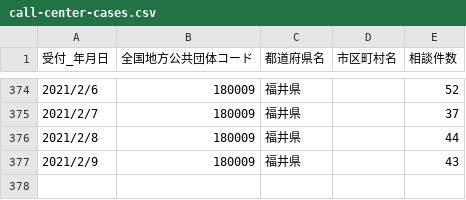
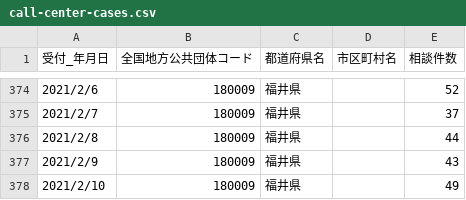
Before and after one commit to code4sabae/opendatagojp, a CSV file: csv/fukui-ken/call-center-cases.csv, drawn as a sheet; only a part is shown, gaps mark what is left out; the diff names each change by its address in the sheet, - before the commit and + after, or states it on an @@ line.

```diff
--- a/csv/fukui-ken/call-center-cases.csv
+++ b/csv/fukui-ken/call-center-cases.csv
+row 378: 2021/2/10 | 180009 | 福井県 |  | 49
```
Also changed, not shown: csv/fukui-ken/hospitalization-cases.csv, csv/fukui-ken/test-cases.csv, 1 other file.
